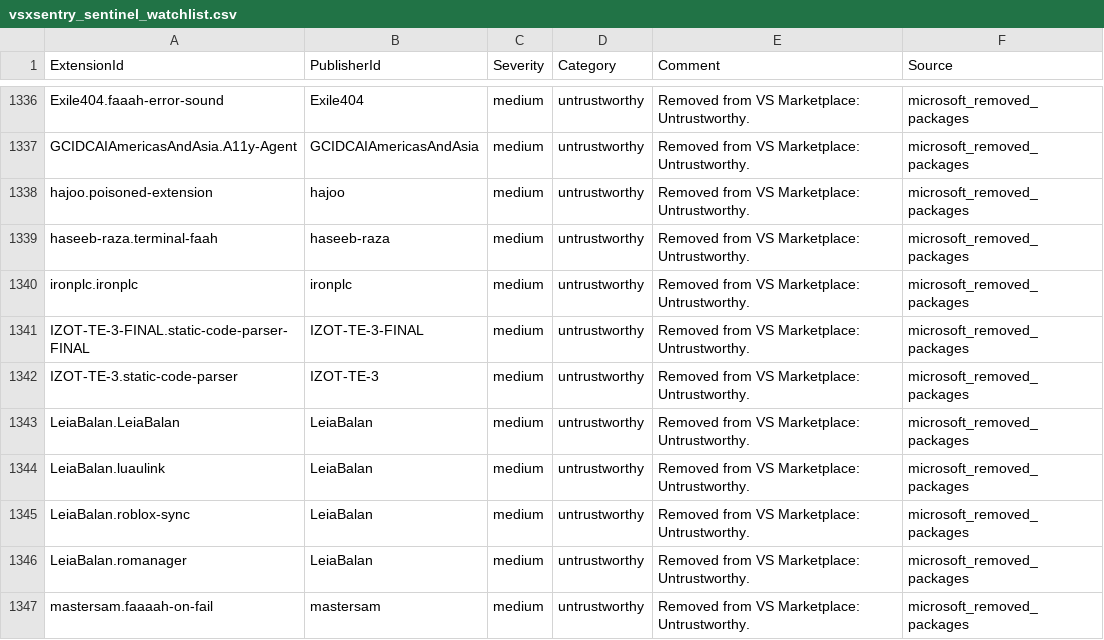
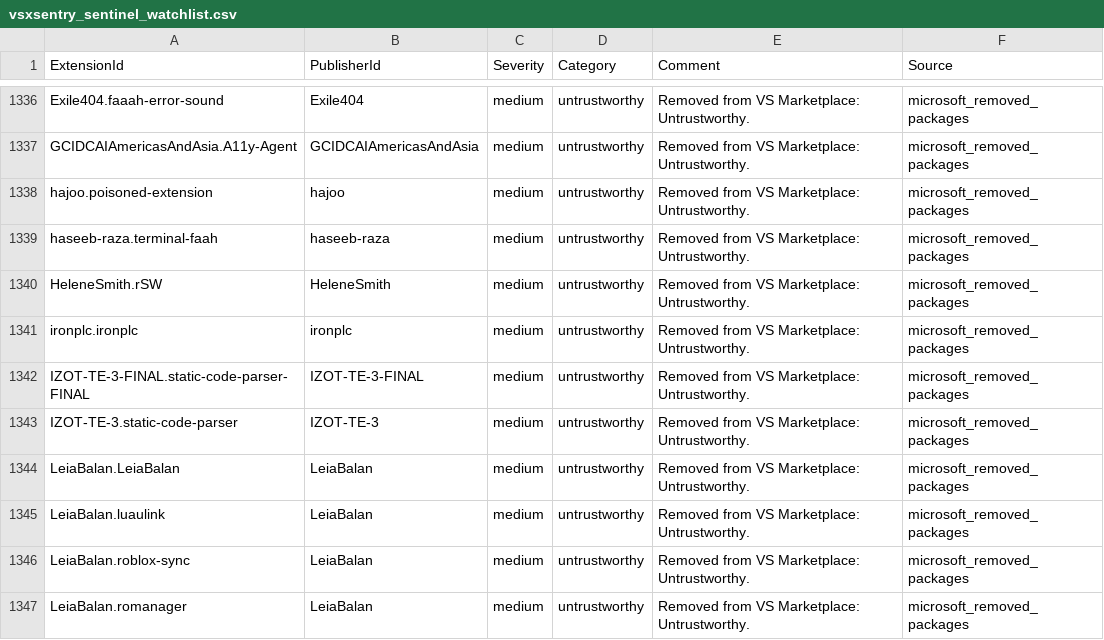
Before and after one commit to vsxsentry/vsxsentry.github.io, a CSV file: feeds/vsxsentry_sentinel_watchlist.csv, drawn as a sheet; only a part is shown, gaps mark what is left out; the shorter side is filled out with more unchanged rows.

```diff
--- a/feeds/vsxsentry_sentinel_watchlist.csv
+++ b/feeds/vsxsentry_sentinel_watchlist.csv
@@ -1339,2 +1339,3 @@ hajoo.poisoned-extension,hajoo,medium,untrustworthy,Removed from VS Marketplace:
 haseeb-raza.terminal-faah,haseeb-raza,medium,untrustworthy,Removed from VS Marketplace: Untrustworthy.,microsoft_removed_packages
+HeleneSmith.rSW,HeleneSmith,medium,untrustworthy,Removed from VS Marketplace: Untrustworthy.,microsoft_removed_packages
 ironplc.ironplc,ironplc,medium,untrustworthy,Removed from VS Marketplace: Untrustworthy.,microsoft_removed_packages
```
Also changed, not shown: feeds/vsxsentry_feed.csv, feeds/vsxsentry_malicious_feed.csv, 11 other files.
